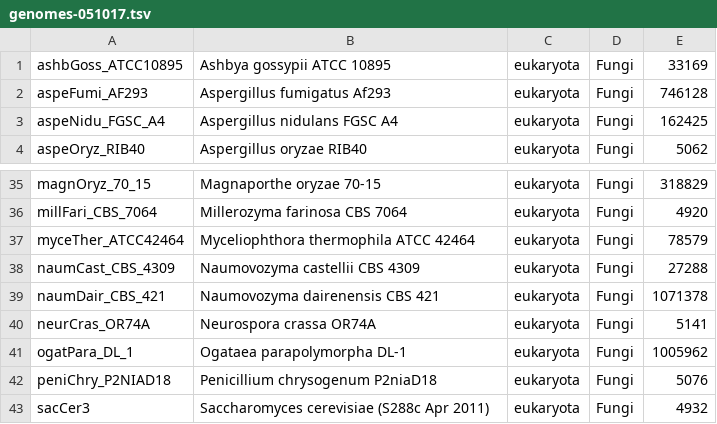
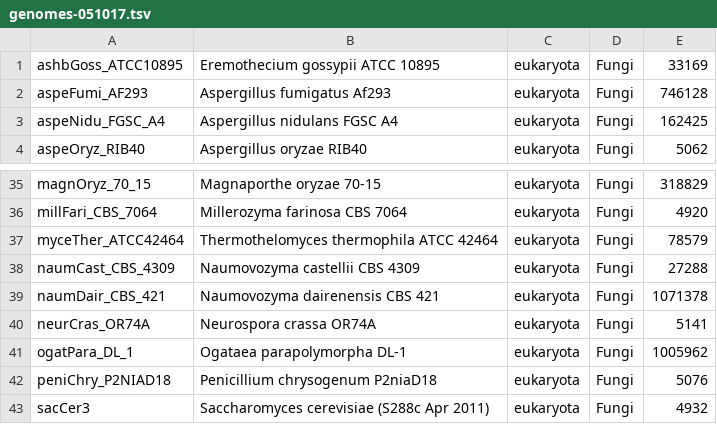
Before and after one commit to bylin/euk-features, a TSV file: notebooks/genomes-051017.tsv, drawn as a sheet; only a part is shown, gaps mark what is left out.

Commit message:
Update species names

```diff
--- a/notebooks/genomes-051017.tsv
+++ b/notebooks/genomes-051017.tsv
@@ -1,2 +1,2 @@
-ashbGoss_ATCC10895	Ashbya gossypii ATCC 10895	eukaryota	Fungi	33169
+ashbGoss_ATCC10895	Eremothecium gossypii ATCC 10895	eukaryota	Fungi	33169
 aspeFumi_AF293	Aspergillus fumigatus Af293	eukaryota	Fungi	746128
@@ -36,3 +36,3 @@ magnOryz_70_15	Magnaporthe oryzae 70-15	eukaryota	Fungi	318829
 millFari_CBS_7064	Millerozyma farinosa CBS 7064	eukaryota	Fungi	4920
-myceTher_ATCC42464	Myceliophthora thermophila ATCC 42464	eukaryota	Fungi	78579
+myceTher_ATCC42464	Thermothelomyces thermophila ATCC 42464	eukaryota	Fungi	78579
 naumCast_CBS_4309	Naumovozyma castellii CBS 4309	eukaryota	Fungi	27288
```
